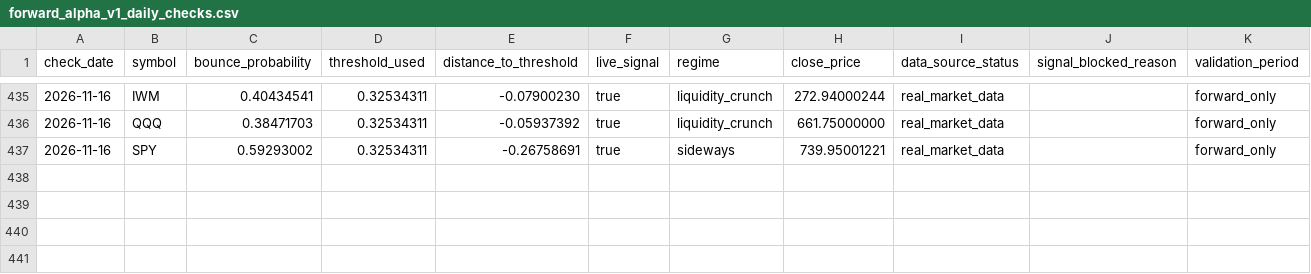
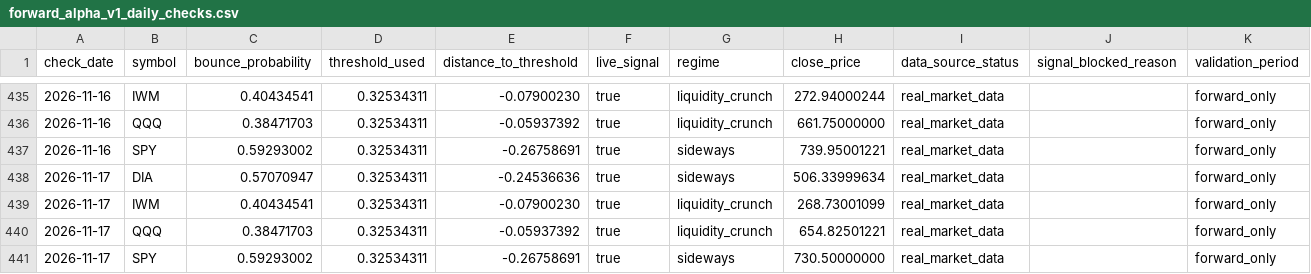
Before and after one commit to xuanho912/market-predictor, a CSV file: outputs/forward_alpha_v1_daily_checks.csv, drawn as a sheet; only a part is shown, gaps mark what is left out; the diff names each change by its address in the sheet, - before the commit and + after, or states it on an @@ line.

```diff
--- a/outputs/forward_alpha_v1_daily_checks.csv
+++ b/outputs/forward_alpha_v1_daily_checks.csv
+row 438: 2026-11-17 | DIA | 0.57070947 | 0.32534311 | -0.24536636 | true | sideways | 506.33999634 | real_market_data |  | forward_only
+row 439: 2026-11-17 | IWM | 0.40434541 | 0.32534311 | -0.07900230 | true | liquidity_crunch | 268.73001099 | real_market_data |  | forward_only
+row 440: 2026-11-17 | QQQ | 0.38471703 | 0.32534311 | -0.05937392 | true | liquidity_crunch | 654.82501221 | real_market_data |  | forward_only
+row 441: 2026-11-17 | SPY | 0.59293002 | 0.32534311 | -0.26758691 | true | sideways | 730.50000000 | real_market_data |  | forward_only
```
Also changed, not shown: outputs/forward_alpha_v1_signals.csv, 57 other files.
